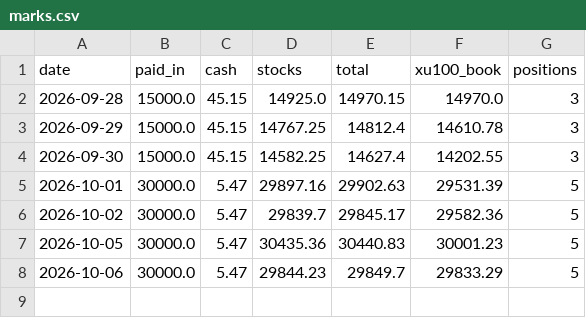
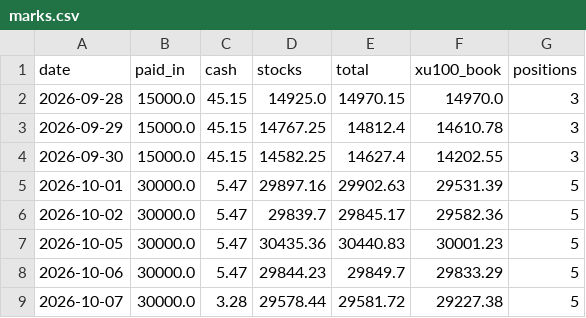
Before and after one commit to zxc28tarik/TOTAL-RASYO-HESAPLAYICI, a CSV file: data/paper_portfolio_v1/marks.csv, drawn as a sheet; the diff names each change by its address in the sheet, - before the commit and + after, or states it on an @@ line.

```diff
--- a/data/paper_portfolio_v1/marks.csv
+++ b/data/paper_portfolio_v1/marks.csv
+row 9: 2026-10-07 | 30000.0 | 3.28 | 29578.44 | 29581.72 | 29227.38 | 5
```
Also changed, not shown: data/paper_portfolio_v1/actions.csv, data/paper_portfolio_v1/prices.csv, 3 other files.
